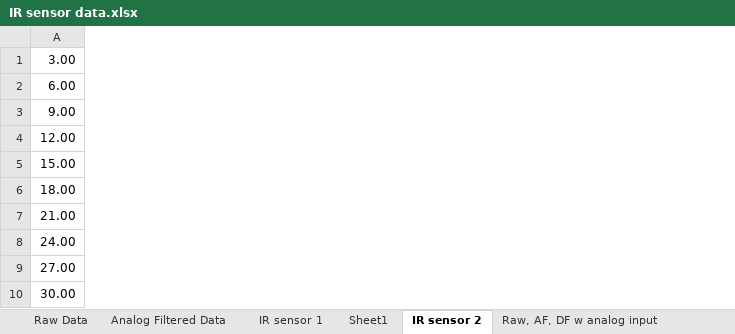
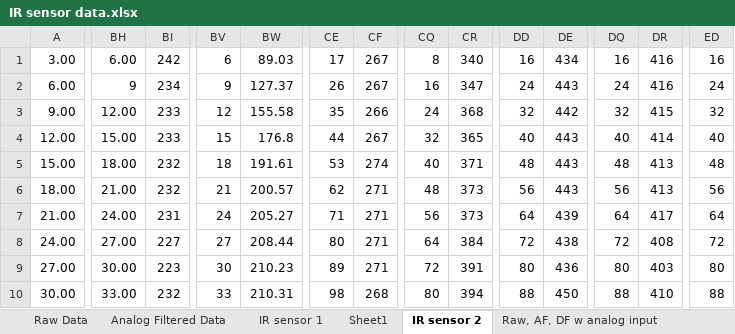
Before and after one commit to JMitro/ME-545-Mechatronics-Labs, an Excel workbook: Lab 2 - IR sensor measuremnt challenge/IR sensor data.xlsx, sheet IR sensor 2, drawn as a sheet; only a part is shown, gaps mark what is left out; values as stored, in another font and other column widths than the file's, no borders; charts and pictures not drawn; the diff covers the shown part only; the diff names each change by its address in the sheet, - before the commit and + after, or states it on an @@ line.

Commit message:
Fix: Added more IR sensor data

```diff
--- a/Lab 2 - IR sensor measuremnt challenge/IR sensor data.xlsx (sheet IR sensor 2)
+++ b/Lab 2 - IR sensor measuremnt challenge/IR sensor data.xlsx (sheet IR sensor 2)
+column BH, rows 1-10: 6.00 | 9 | 12.00 | 15.00 | 18.00 | 21.00 | 24.00 | 27.00 | 30.00 | 33.00
+column BI, rows 1-10: 242 | 234 | 233 | 233 | 232 | 232 | 231 | 227 | 223 | 232
+column BV, rows 1-10: 6 | 9 | 12 | 15 | 18 | 21 | 24 | 27 | 30 | 33
+column BW, rows 1-10: 89.03 | 127.37 | 155.58 | 176.8 | 191.61 | 200.57 | 205.27 | 208.44 | 210.23 | 210.31
+column CE, rows 1-10: 17 | 26 | 35 | 44 | 53 | 62 | 71 | 80 | 89 | 98
+column CF, rows 1-10: 267 | 267 | 266 | 267 | 274 | 271 | 271 | 271 | 271 | 268
+column CQ, rows 1-10: 8 | 16 | 24 | 32 | 40 | 48 | 56 | 64 | 72 | 80
+column CR, rows 1-10: 340 | 347 | 368 | 365 | 371 | 373 | 373 | 384 | 391 | 394
+column DD, rows 1-10: 16 | 24 | 32 | 40 | 48 | 56 | 64 | 72 | 80 | 88
+column DE, rows 1-10: 434 | 443 | 442 | 443 | 443 | 443 | 439 | 438 | 436 | 450
+column DQ, rows 1-10: 16 | 24 | 32 | 40 | 48 | 56 | 64 | 72 | 80 | 88
+column DR, rows 1-10: 416 | 416 | 415 | 414 | 413 | 413 | 417 | 408 | 403 | 410
+column ED, rows 1-10: 16 | 24 | 32 | 40 | 48 | 56 | 64 | 72 | 80 | 88
```
Also changed, not shown: 72 added columns elsewhere in this sheet, sheet IR sensor 1, charts or pictures.
